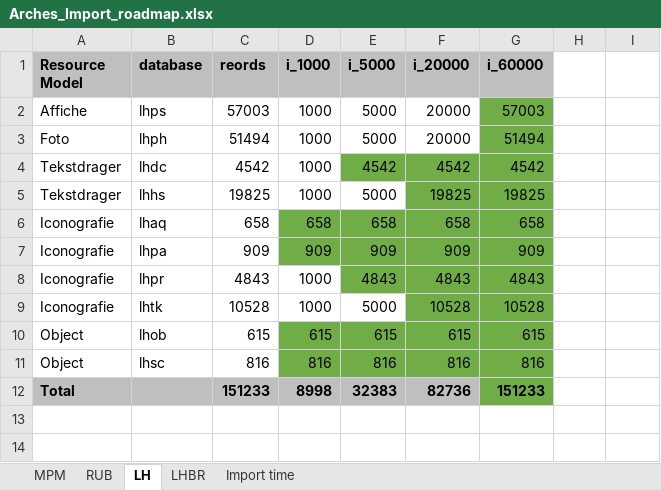
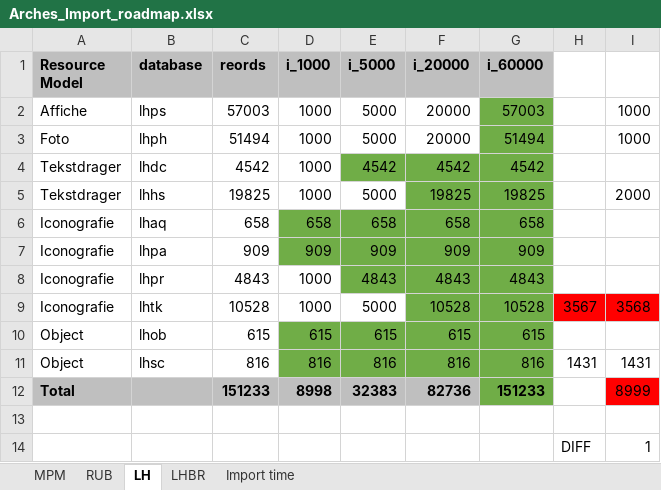
Before and after one commit to delving/digipolis-arches-pkg, an Excel workbook: admin/Arches_Import_roadmap.xlsx, sheet LH, drawn as a sheet; values as stored, in another font and other column widths than the file's, no borders; the diff names each change by its address in the sheet, - before the commit and + after, or states it on an @@ line.

```diff
--- a/admin/Arches_Import_roadmap.xlsx (sheet LH)
+++ b/admin/Arches_Import_roadmap.xlsx (sheet LH)
-I2:I3: (empty)
+I2:I3: 1000
-I5: (empty)
+I5: 2000
-H9: (empty)
+H9: 3567
-H9:I9 fill: none
+H9:I9 fill: #FF0000
-I9: (empty)
+I9: 3568
-H11: (empty)
+H11: 1431
-I11: (empty)
+I11: 1431
-I12: (empty)
+I12: 8999
-I12 fill: none
+I12 fill: #FF0000
+row 13: (empty)
+row 14:  |  |  |  |  |  |  | DIFF | 1
```
Also changed, not shown: sheet Import time, 58 other files.
